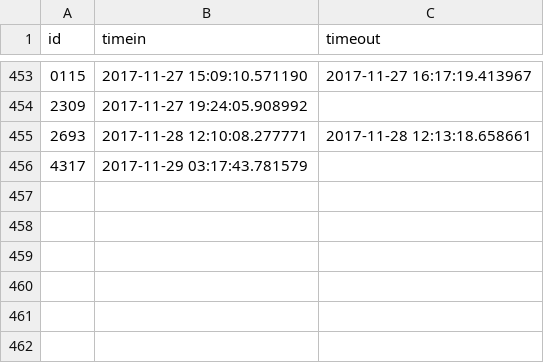
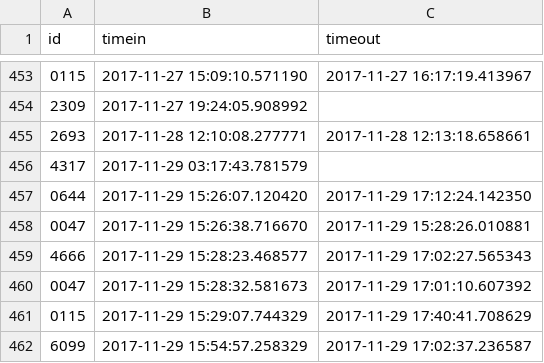
Before and after one commit to Team3128/2017-18-attendance-data, a CSV file: scans.csv, drawn as a sheet; only a part is shown, gaps mark what is left out.

Commit message:
Added Attendance Data for 2017-11-30

```diff
--- a/scans.csv
+++ b/scans.csv
@@ -456 +456,7 @@ id,timein,timeout
 4317,2017-11-29 03:17:43.781579,
+0644,2017-11-29 15:26:07.120420,2017-11-29 17:12:24.142350
+0047,2017-11-29 15:26:38.716670,2017-11-29 15:28:26.010881
+4666,2017-11-29 15:28:23.468577,2017-11-29 17:02:27.565343
+0047,2017-11-29 15:28:32.581673,2017-11-29 17:01:10.607392
+0115,2017-11-29 15:29:07.744329,2017-11-29 17:40:41.708629
+6099,2017-11-29 15:54:57.258329,2017-11-29 17:02:37.236587
```
